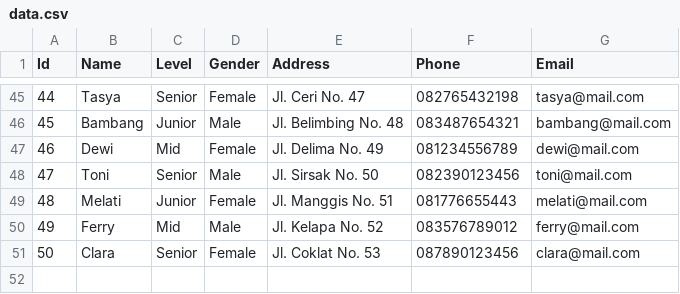
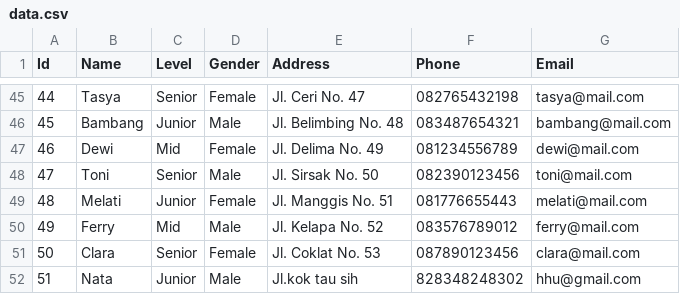
Before and after one commit to divanyym/internfmlx, a CSV file: wwwroot/data.csv, drawn as a sheet; only a part is shown, gaps mark what is left out.

```diff
--- a/wwwroot/data.csv
+++ b/wwwroot/data.csv
@@ -51 +51,2 @@ Id,Name,Level,Gender,Address,Phone,Email
 50,Clara,Senior,Female,Jl. Coklat No. 53,087890123456,clara@mail.com
+51,Nata,Junior,Male,Jl.kok tau sih,828348248302,hhu@gmail.com
```
Also changed, not shown: 14 other files.
